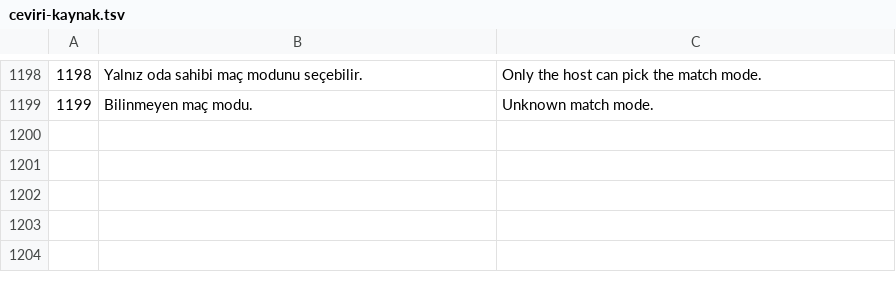
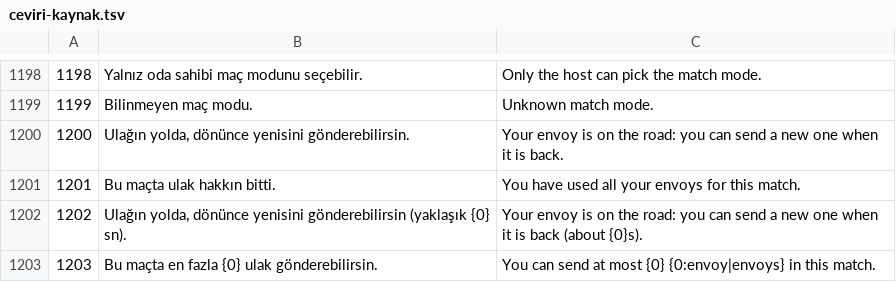
Before and after one commit to erenkizilaslan69-bit/keepfall, a TSV file: docs/ceviri-kaynak.tsv, drawn as a sheet; only a part is shown, gaps mark what is left out.

```diff
--- a/docs/ceviri-kaynak.tsv
+++ b/docs/ceviri-kaynak.tsv
@@ -1199 +1199,5 @@
 1199	Bilinmeyen maç modu.	Unknown match mode.
+1200	Ulağın yolda, dönünce yenisini gönderebilirsin.	Your envoy is on the road: you can send a new one when it is back.
+1201	Bu maçta ulak hakkın bitti.	You have used all your envoys for this match.
+1202	Ulağın yolda, dönünce yenisini gönderebilirsin (yaklaşık {0} sn).	Your envoy is on the road: you can send a new one when it is back (about {0}s).
+1203	Bu maçta en fazla {0} ulak gönderebilirsin.	You can send at most {0} {0:envoy|envoys} in this match.
```
Also changed, not shown: 30 other files.
